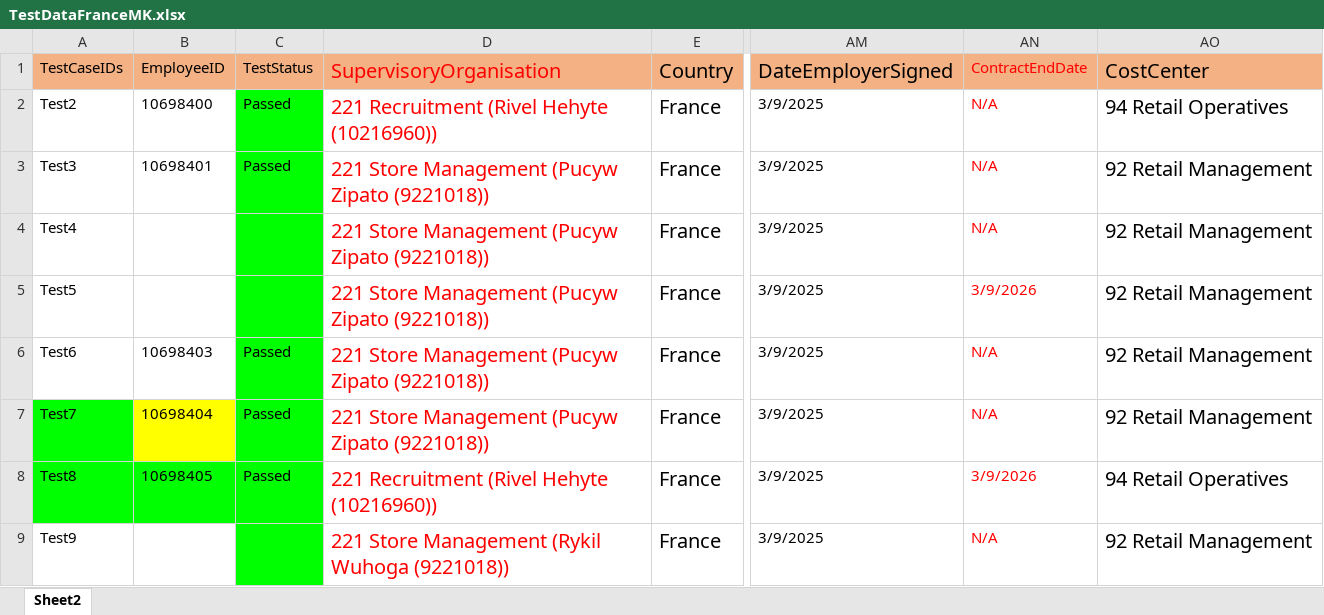
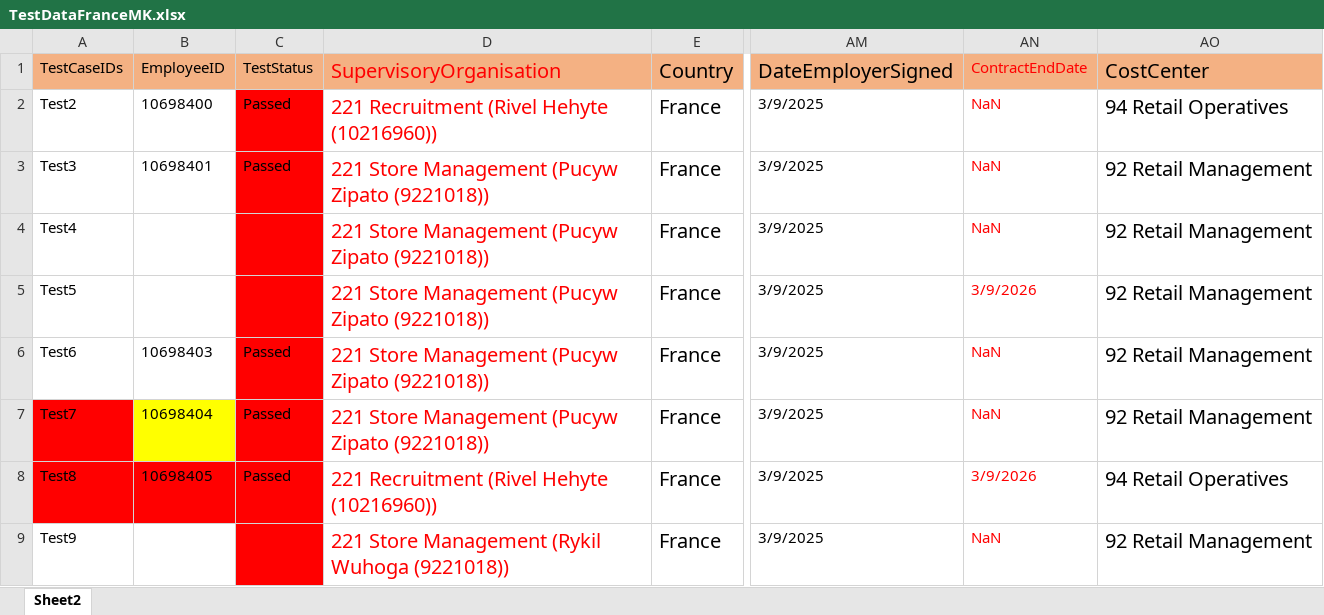
Before and after one commit to VasanthEzhilkumar/WorkdayRepo, an Excel workbook: Data/Hires/TestDataFranceMK.xlsx, sheet Sheet2, drawn as a sheet; only a part is shown, gaps mark what is left out; values as stored, in another font and other column widths than the file's, no borders; the diff covers the shown part only; the diff names each change by its address in the sheet, - before the commit and + after, or states it on an @@ line.

```diff
--- a/Data/Hires/TestDataFranceMK.xlsx (sheet Sheet2)
+++ b/Data/Hires/TestDataFranceMK.xlsx (sheet Sheet2)
-C2:C7 fill: #00FF00
+C2:C7 fill: #FF0000
-AN2:AN4 (ContractEndDate): N/A
+AN2:AN4 (ContractEndDate): NaN
-AN6:AN7 (ContractEndDate): N/A
+AN6:AN7 (ContractEndDate): NaN
-A7 fill: #00FF00
+A7 fill: #FF0000
-A8:C8 fill: #00FF00
+A8:C8 fill: #FF0000
-C9 fill: #00FF00
+C9 fill: #FF0000
-AN9 (ContractEndDate): N/A
+AN9 (ContractEndDate): NaN
```
Also changed, not shown: 1 added row, 14 edited cells and cell formats elsewhere in this sheet, Data/Hires/testDataItaly.xlsx, 20 other files.
